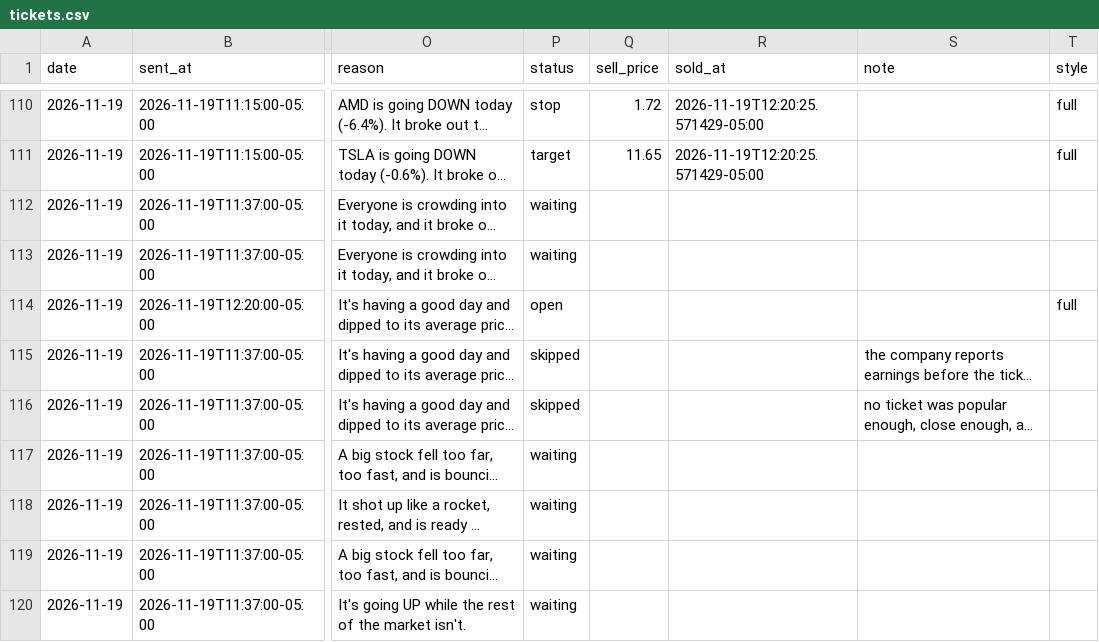
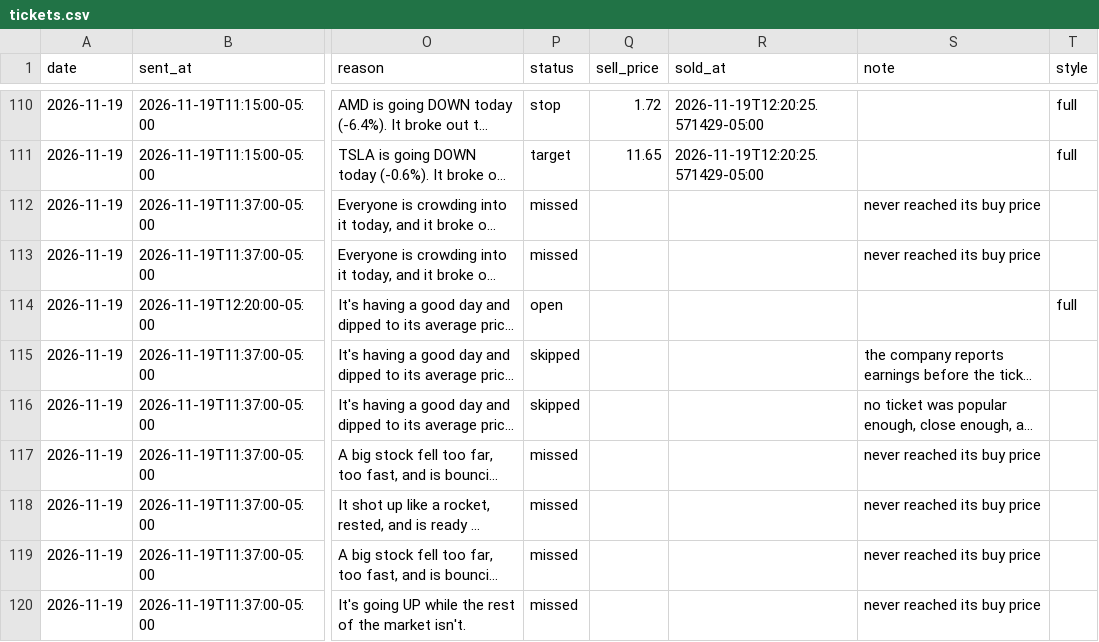
Before and after one commit to tauhid97/Options-Boss, a CSV file: data/tickets.csv, drawn as a sheet; only a part is shown, gaps mark what is left out; long unchanged cells end in …; the diff names each change by its address in the sheet, - before the commit and + after, or states it on an @@ line.

Commit message:
Update Options Boss 2026-11-19T19:29

```diff
--- a/data/tickets.csv
+++ b/data/tickets.csv
-P112:P113 (status): waiting
+P112:P113 (status): missed
-S112:S113 (note): (empty)
+S112:S113 (note): never reached its buy price
-P117:P120 (status): waiting
+P117:P120 (status): missed
-S117:S120 (note): (empty)
+S117:S120 (note): never reached its buy price
```
